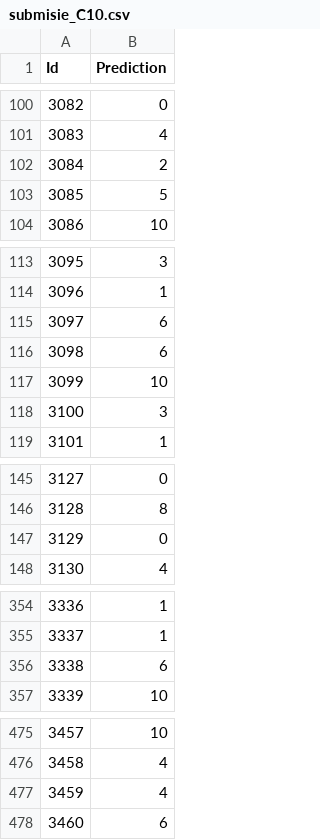
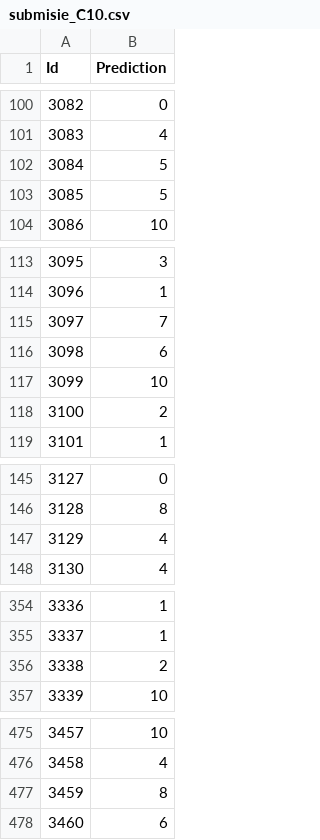
Before and after one commit to Madaist/Bag-of-Words, a CSV file: submisie_C10.csv, drawn as a sheet; only a part is shown, gaps mark what is left out; the diff covers the shown part only.

```diff
--- a/submisie_C10.csv
+++ b/submisie_C10.csv
@@ -101,3 +101,3 @@ Id,Prediction
 3083,4
-3084,2
+3084,5
 3085,5
@@ -114,6 +114,6 @@ Id,Prediction
 3096,1
-3097,6
+3097,7
 3098,6
 3099,10
-3100,3
+3100,2
 3101,1
@@ -146,3 +146,3 @@ Id,Prediction
 3128,8
-3129,0
+3129,4
 3130,4
@@ -355,3 +355,3 @@ Id,Prediction
 3337,1
-3338,6
+3338,2
 3339,10
@@ -476,3 +476,3 @@ Id,Prediction
 3458,4
-3459,4
+3459,8
 3460,6
```
Also changed, not shown: 13 edited cells elsewhere in this file, 1 other file.
